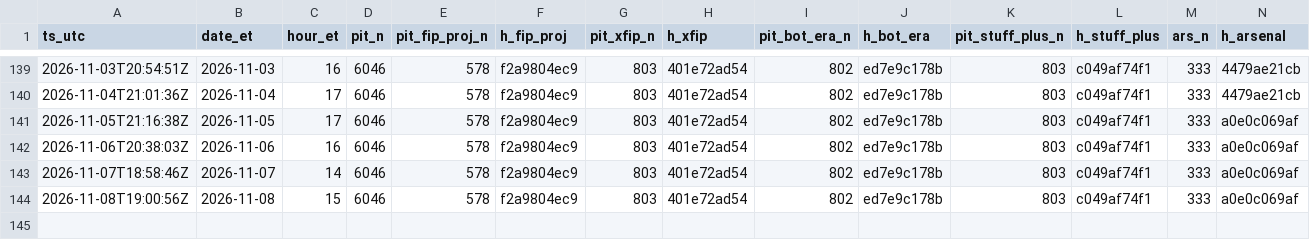
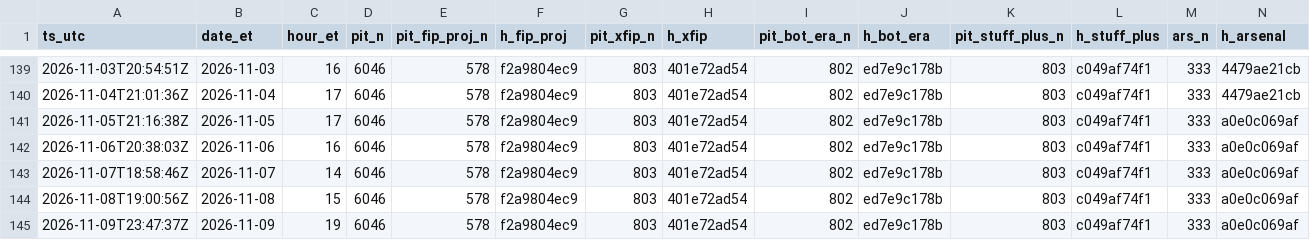
Before and after one commit to szerillo/mlb-tracker, a CSV file: data/stats_timing_log.csv, drawn as a sheet; only a part is shown, gaps mark what is left out; rows hold the shown columns only; the diff names each change by its address in the sheet, - before the commit and + after, or states it on an @@ line.

```diff
--- a/data/stats_timing_log.csv
+++ b/data/stats_timing_log.csv
+row 145: 2026-11-09T23:47:37Z | 2026-11-09 | 19 | 6046 | 578 | f2a9804ec9 | 803 | 401e72ad54 | 802 | ed7e9c178b | 803 | c049af74f1 | 333 | a0e0c069af
```
Also changed, not shown: data/power_eye_2026.csv, 14 other files.
